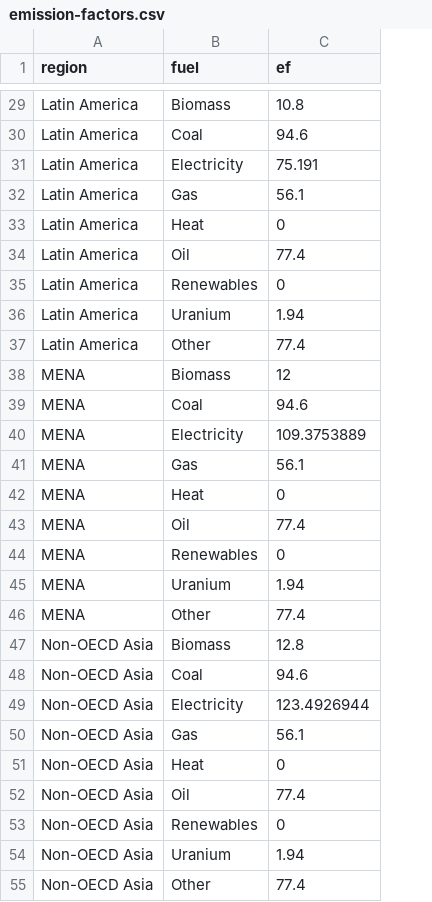
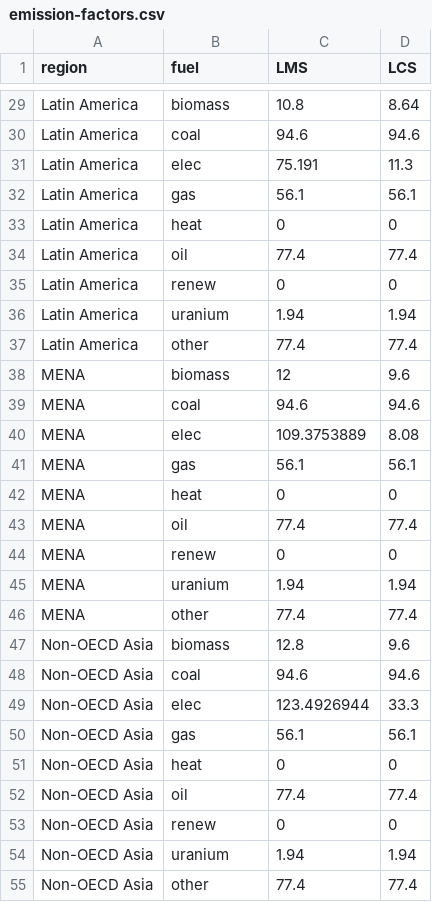
Before and after one commit to jkeirstead/hygem-b, a CSV file: data/emission-factors.csv, drawn as a sheet; only a part is shown, gaps mark what is left out; the diff covers the shown part only; the diff names each change by its address in the sheet, - before the commit and + after, or states it on an @@ line.

```diff
--- a/data/emission-factors.csv
+++ b/data/emission-factors.csv
+column D (LCS), rows 29-55: 8.64 | 94.6 | 11.3 | 56.1 | 0 | 77.4 | 0 | 1.94 | 77.4 | 9.6 | 94.6 | 8.08 | 56.1 | 0 | 77.4 | 0 | 1.94 | 77.4 | 9.6 | 94.6 | 33.3 | 56.1 | 0 | 77.4 | 0 | 1.94 | 77.4
-C1: ef
+C1: LMS
-B29 (fuel): Biomass
+B29 (fuel): biomass
-B30 (fuel): Coal
+B30 (fuel): coal
-B31 (fuel): Electricity
+B31 (fuel): elec
-B32 (fuel): Gas
+B32 (fuel): gas
-B33 (fuel): Heat
+B33 (fuel): heat
-B34 (fuel): Oil
+B34 (fuel): oil
-B35 (fuel): Renewables
+B35 (fuel): renew
-B36 (fuel): Uranium
+B36 (fuel): uranium
-B37 (fuel): Other
+B37 (fuel): other
-B38 (fuel): Biomass
+B38 (fuel): biomass
-B39 (fuel): Coal
+B39 (fuel): coal
-B40 (fuel): Electricity
+B40 (fuel): elec
-B41 (fuel): Gas
+B41 (fuel): gas
-B42 (fuel): Heat
+B42 (fuel): heat
-B43 (fuel): Oil
+B43 (fuel): oil
-B44 (fuel): Renewables
+B44 (fuel): renew
-B45 (fuel): Uranium
+B45 (fuel): uranium
-B46 (fuel): Other
+B46 (fuel): other
-B47 (fuel): Biomass
+B47 (fuel): biomass
-B48 (fuel): Coal
+B48 (fuel): coal
-B49 (fuel): Electricity
+B49 (fuel): elec
-B50 (fuel): Gas
+B50 (fuel): gas
-B51 (fuel): Heat
+B51 (fuel): heat
-B52 (fuel): Oil
+B52 (fuel): oil
-B53 (fuel): Renewables
+B53 (fuel): renew
-B54 (fuel): Uranium
+B54 (fuel): uranium
-B55 (fuel): Other
+B55 (fuel): other
```
Also changed, not shown: 63 edited cells elsewhere in this file, 3 other files.
